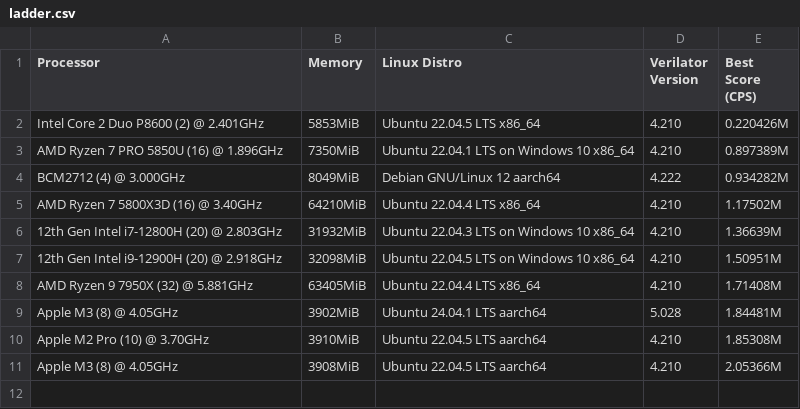
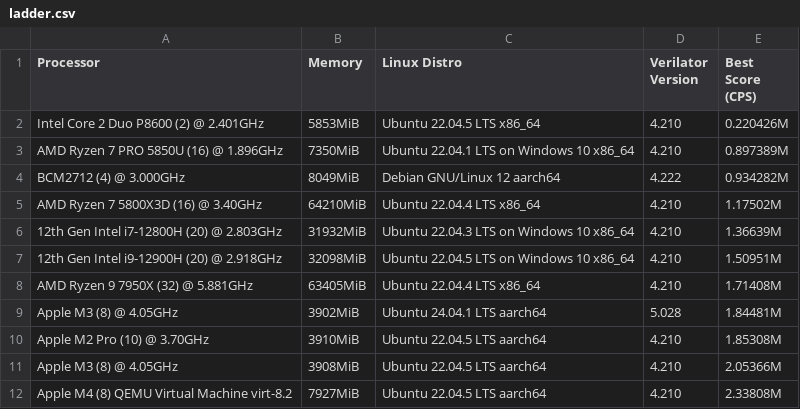
Before and after one commit to AL-255/ibex-coremark-bench, a CSV file: ladder.csv, drawn as a sheet; the diff names each change by its address in the sheet, - before the commit and + after, or states it on an @@ line.

Commit message:
Adding Score for Apple Silicon M4

```diff
--- a/ladder.csv
+++ b/ladder.csv
+row 12: Apple M4 (8) QEMU Virtual Machine virt-8.2 | 7927MiB | Ubuntu 22.04.5 LTS aarch64 | 4.210 | 2.33808M
```
Also changed, not shown: 1 other file.
